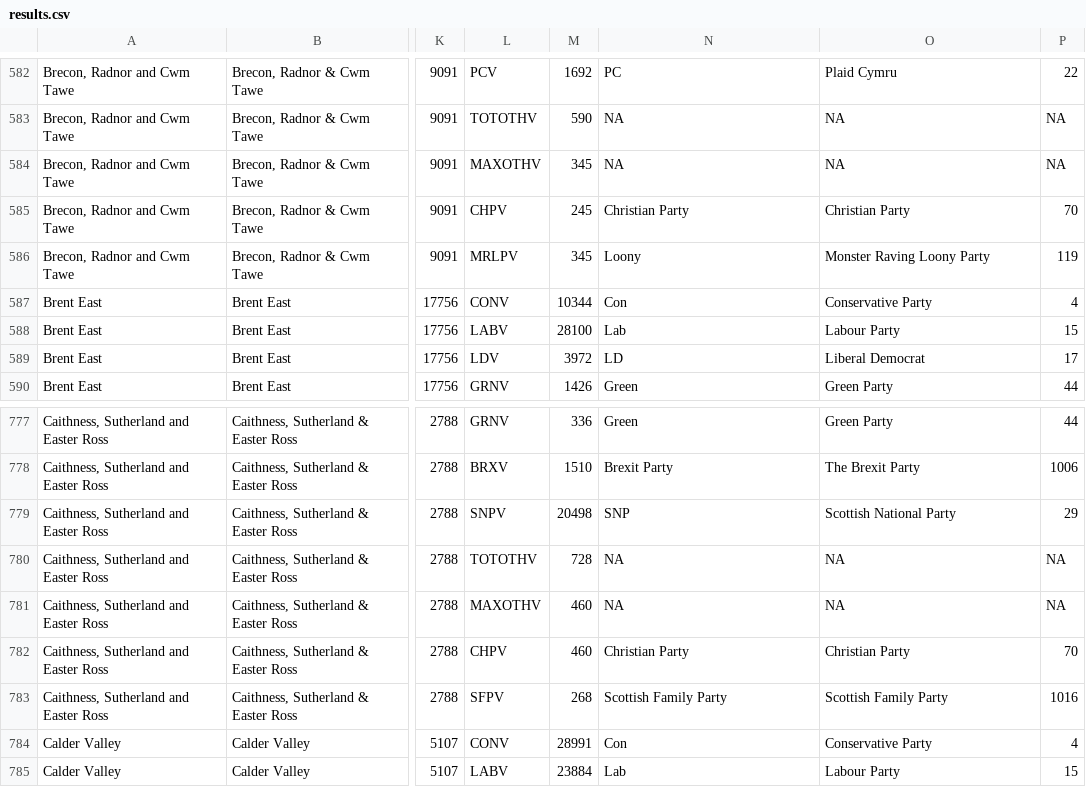
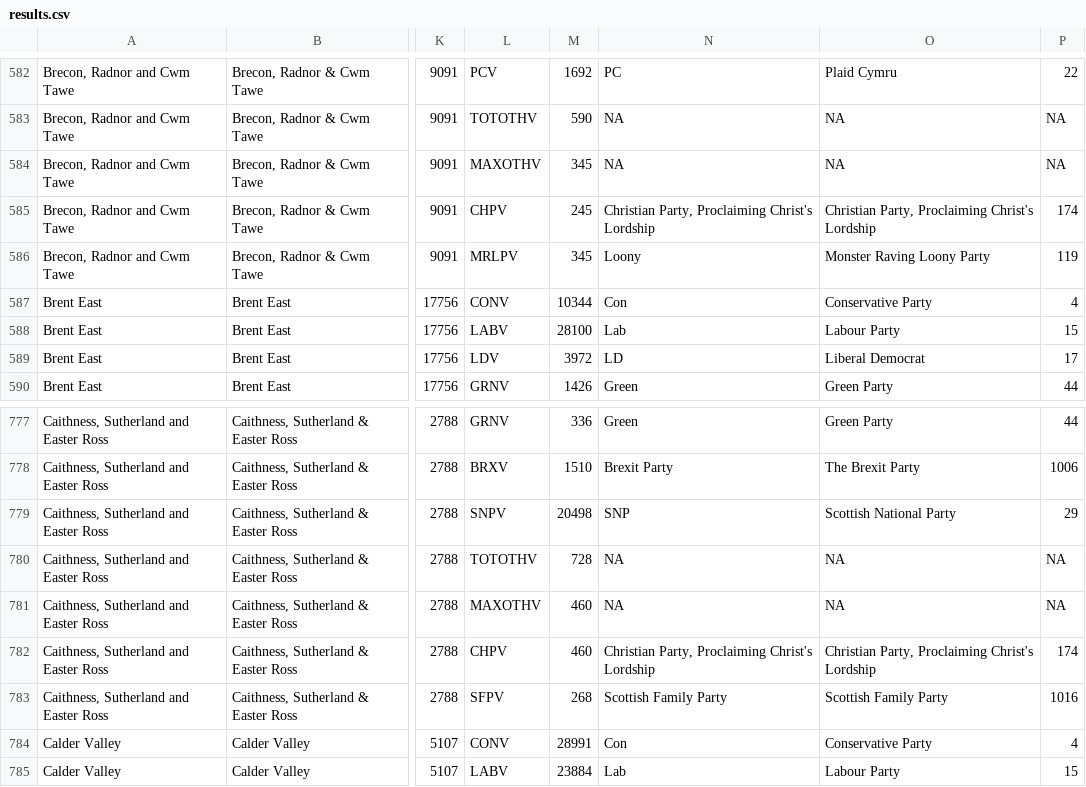
Before and after one commit to ukparliament/psephology, a CSV file: db/data/results-by-parliament/58/notional-general-election/results.csv, drawn as a sheet; only a part is shown, gaps mark what is left out; the diff names each change by its address in the sheet, - before the commit and + after, or states it on an @@ line.

Commit message:
fixed christian party

```diff
--- a/db/data/results-by-parliament/58/notional-general-election/results.csv
+++ b/db/data/results-by-parliament/58/notional-general-election/results.csv
-N585: Christian Party
+N585: Christian Party, Proclaiming Christ's Lordship
-O585: Christian Party
+O585: Christian Party, Proclaiming Christ's Lordship
-P585: 70
+P585: 174
-N782: Christian Party
+N782: Christian Party, Proclaiming Christ's Lordship
-O782: Christian Party
+O782: Christian Party, Proclaiming Christ's Lordship
-P782: 70
+P782: 174
```
